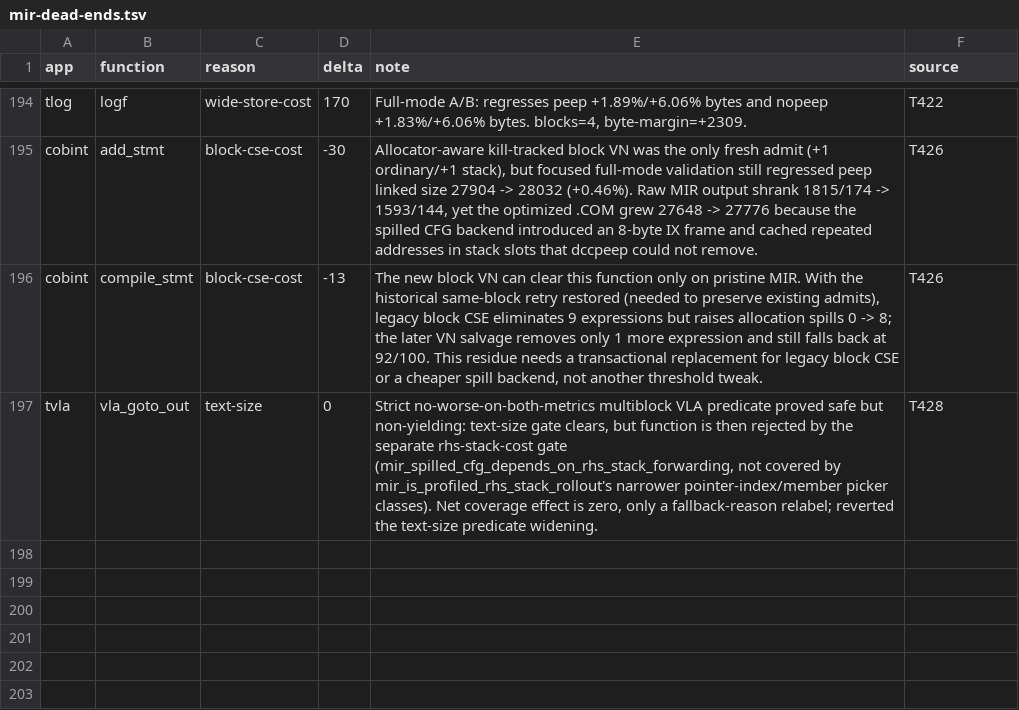
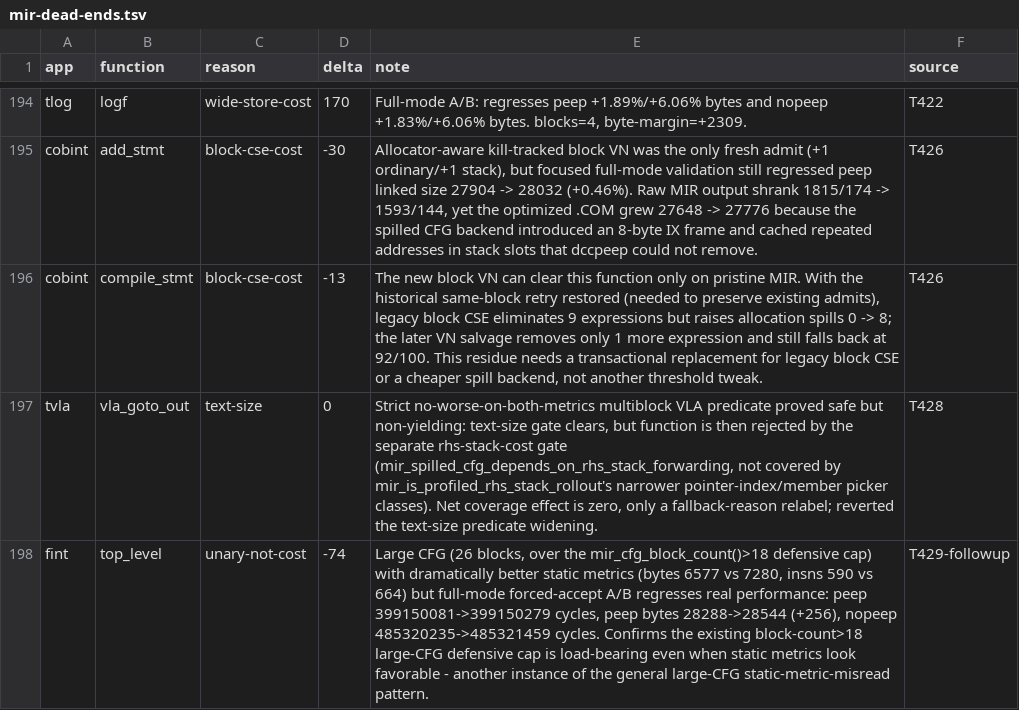
Before and after one commit to davidly/dcc, a TSV file: mir-dead-ends.tsv, drawn as a sheet; only a part is shown, gaps mark what is left out.

Commit message:
Record fint.top_level unary-not-cost near-miss as confirmed dead end
Forced-accept A/B on the post-T429 gate-margin re-rank's only interesting
lead (26-block CFG, better static metrics but real perf regression)
confirms the existing block-count>18 defensive cap is load-bearing.

```diff
--- a/mir-dead-ends.tsv
+++ b/mir-dead-ends.tsv
@@ -197 +197,2 @@ cobint	compile_stmt	block-cse-cost	-13	The new block VN can clear this function
 tvla	vla_goto_out	text-size	0	Strict no-worse-on-both-metrics multiblock VLA predicate proved safe but non-yielding: text-size gate clears, but function is then rejected by the separate rhs-stack-cost gate (mir_spilled_cfg_depends_on_rhs_stack_forwarding, not covered by mir_is_profiled_rhs_stack_rollout's narrower pointer-index/member picker classes). Net coverage effect is zero, only a fallback-reason relabel; reverted the text-size predicate widening.	T428
+fint	top_level	unary-not-cost	-74	Large CFG (26 blocks, over the mir_cfg_block_count()>18 defensive cap) with dramatically better static metrics (bytes 6577 vs 7280, insns 590 vs 664) but full-mode forced-accept A/B regresses real performance: peep 399150081->399150279 cycles, peep bytes 28288->28544 (+256), nopeep 485320235->485321459 cycles. Confirms the existing block-count>18 large-CFG defensive cap is load-bearing even when static metrics look favorable - another instance of the general large-CFG static-metric-misread pattern.	T429-followup
```
